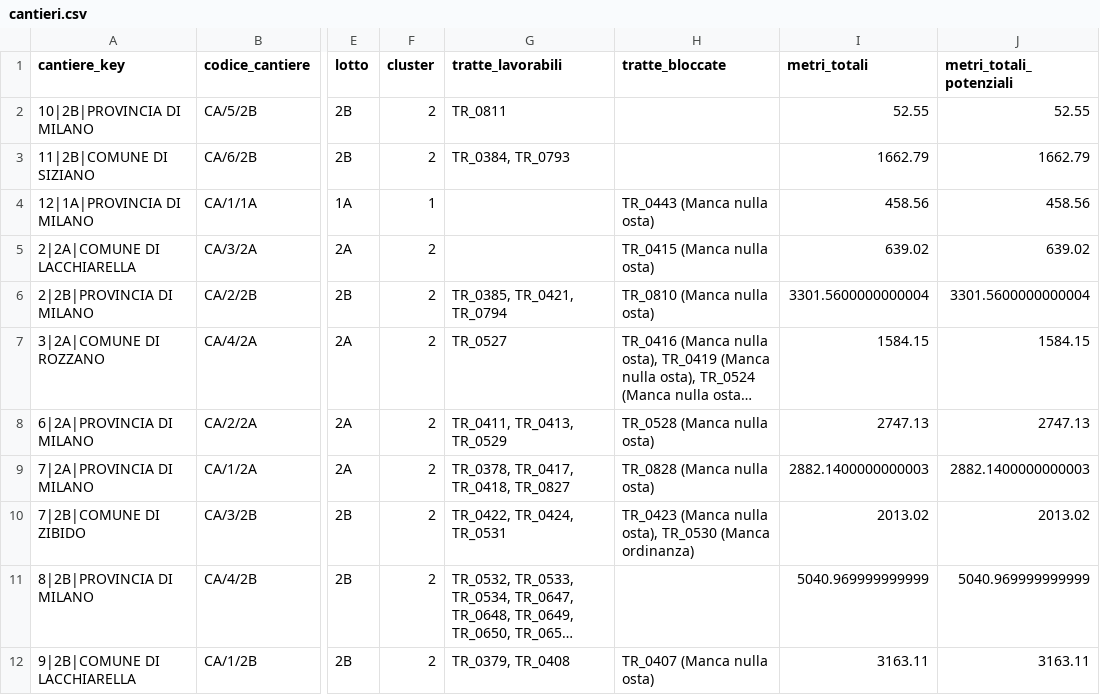
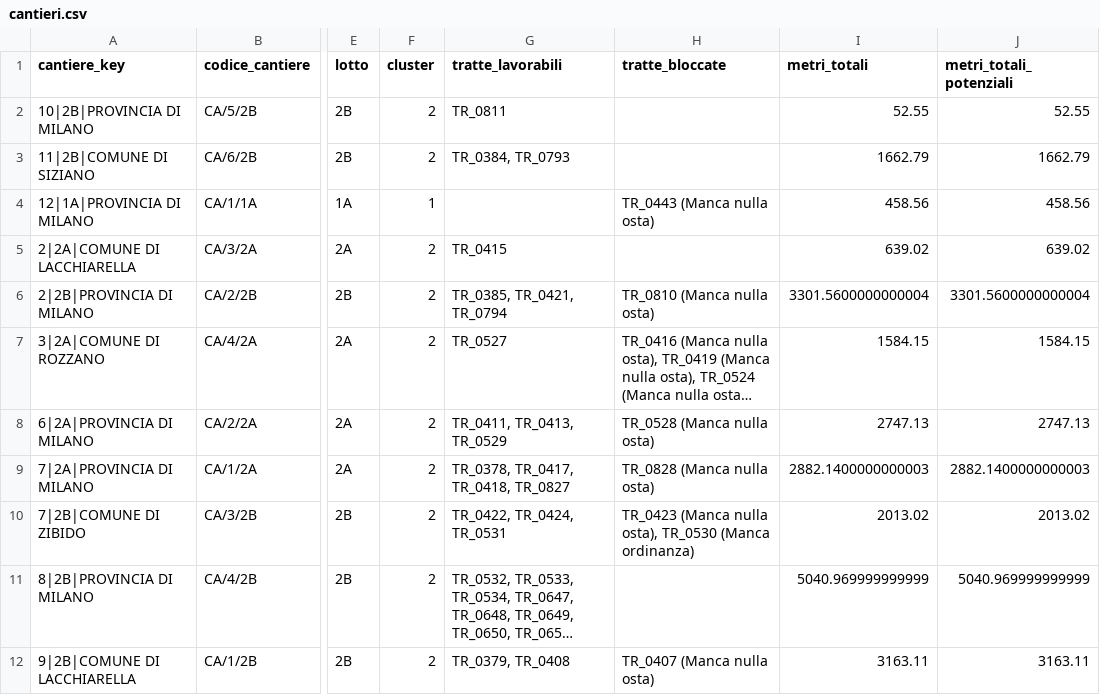
Before and after one commit to ENRI-RDS/dashboard, a CSV file: cantieri.csv, drawn as a sheet; only a part is shown, gaps mark what is left out; long unchanged cells end in …; the diff names each change by its address in the sheet, - before the commit and + after, or states it on an @@ line.

Commit message:
Auto-update cantieri.csv via approvazione admin [skip ci]

```diff
--- a/cantieri.csv
+++ b/cantieri.csv
-G5 (tratte_lavorabili): (empty)
+G5 (tratte_lavorabili): TR_0415
-H5 (tratte_bloccate): TR_0415 (Manca nulla osta)
+H5 (tratte_bloccate): (empty)
```
